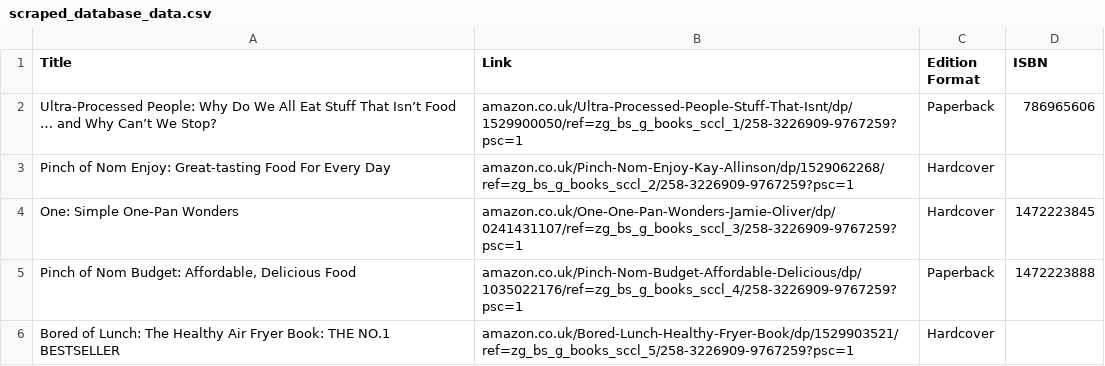
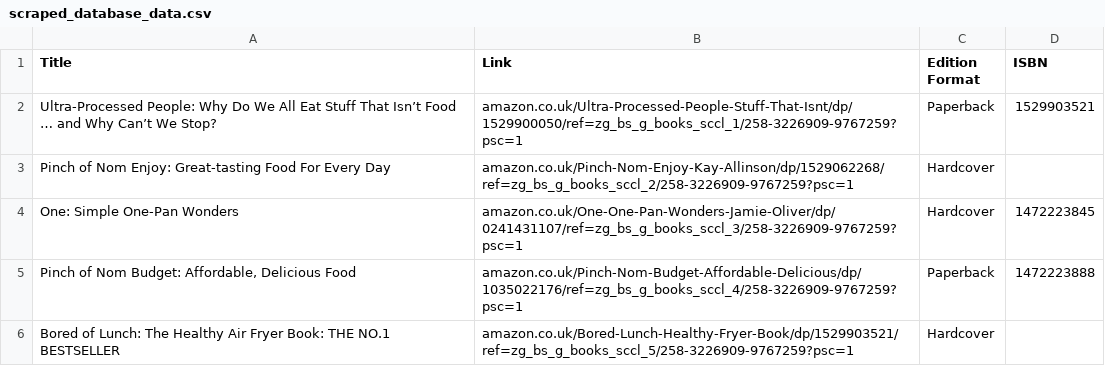
Before and after one commit to tsoomal/Individual_Project, a CSV file: scraped_database_data.csv, drawn as a sheet; only a part is shown.

Commit message:
Scraped Amazon data now either creates or updates a record in Postgresql database.

```diff
--- a/scraped_database_data.csv
+++ b/scraped_database_data.csv
@@ -1,3 +1,3 @@
 Title,Link,Edition Format,ISBN
-Ultra-Processed People: Why Do We All Eat Stuff That Isn’t Food … and Why Can’t We Stop?,amazon.co.uk/Ultra-Processed-People-Stuff-That-Isnt/dp/1529900050/ref=zg_bs_g_books_sccl_1/258-3226909-9767259?psc=1,Paperback,786965606
+Ultra-Processed People: Why Do We All Eat Stuff That Isn’t Food … and Why Can’t We Stop?,amazon.co.uk/Ultra-Processed-People-Stuff-That-Isnt/dp/1529900050/ref=zg_bs_g_books_sccl_1/258-3226909-9767259?psc=1,Paperback,1529903521
 Pinch of Nom Enjoy: Great-tasting Food For Every Day,amazon.co.uk/Pinch-Nom-Enjoy-Kay-Allinson/dp/1529062268/ref=zg_bs_g_books_sccl_2/258-3226909-9767259?psc=1,Hardcover,
```
Also changed, not shown: 1 other file.
